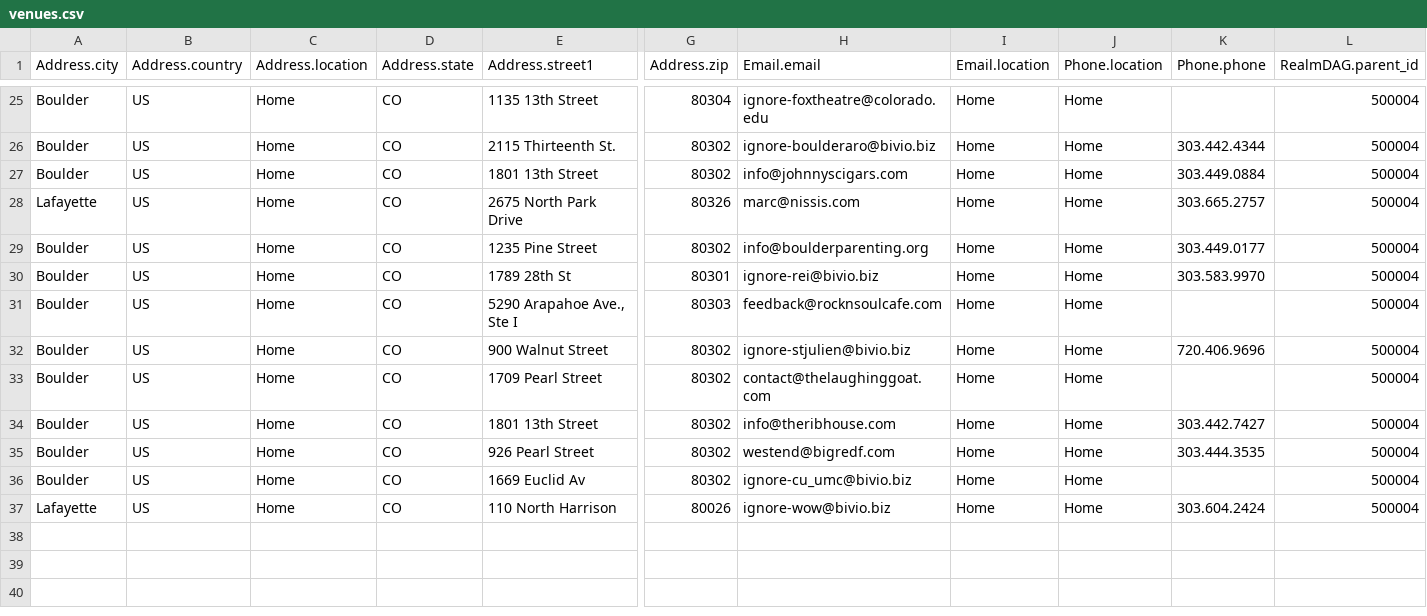
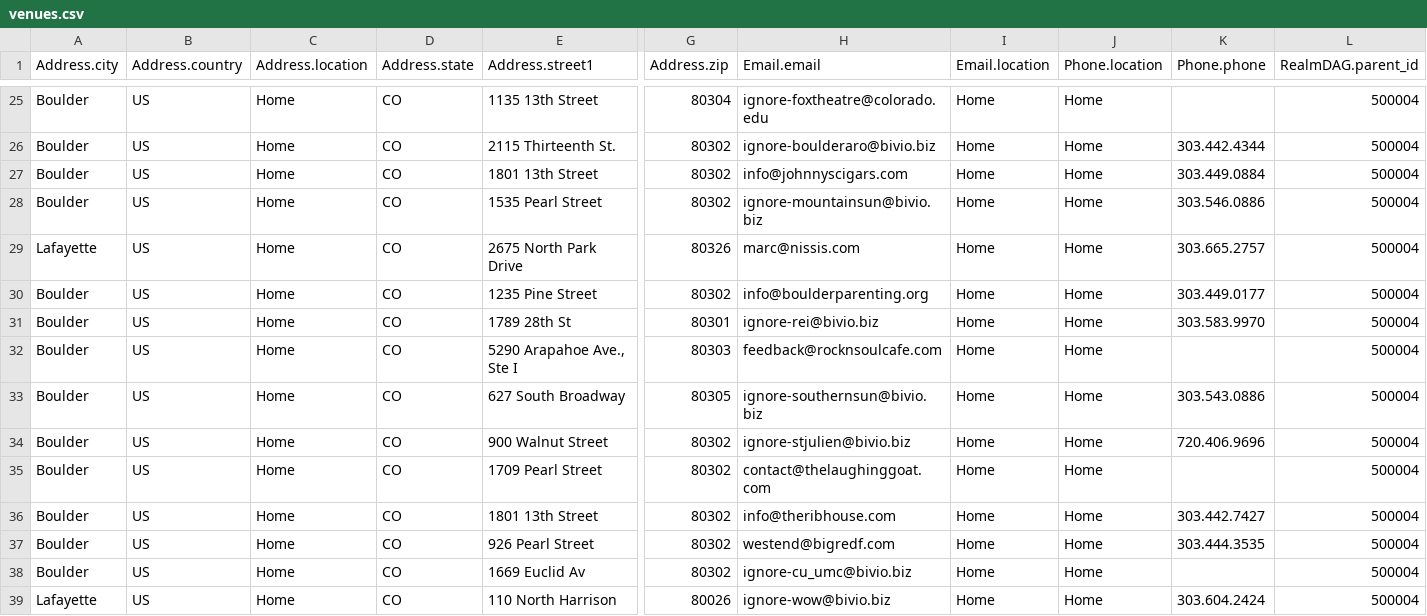
Before and after one commit to biviosoftware/perl-Cal54, a CSV file: files/cal54/ddl/venues.csv, drawn as a sheet; only a part is shown, gaps mark what is left out; rows hold the shown columns only; the diff names each change by its address in the sheet, - before the commit and + after, or states it on an @@ line.

Commit message:
added mountain and southern sun breweries

```diff
--- a/files/cal54/ddl/venues.csv
+++ b/files/cal54/ddl/venues.csv
+row 28: Boulder | US | Home | CO | 1535 Pearl Street | 80302 | ignore-mountainsun@bivio.biz | Home | Home | 303.546.0886 | 500004
+row 33: Boulder | US | Home | CO | 627 South Broadway | 80305 | ignore-southernsun@bivio.biz | Home | Home | 303.543.0886 | 500004
```
